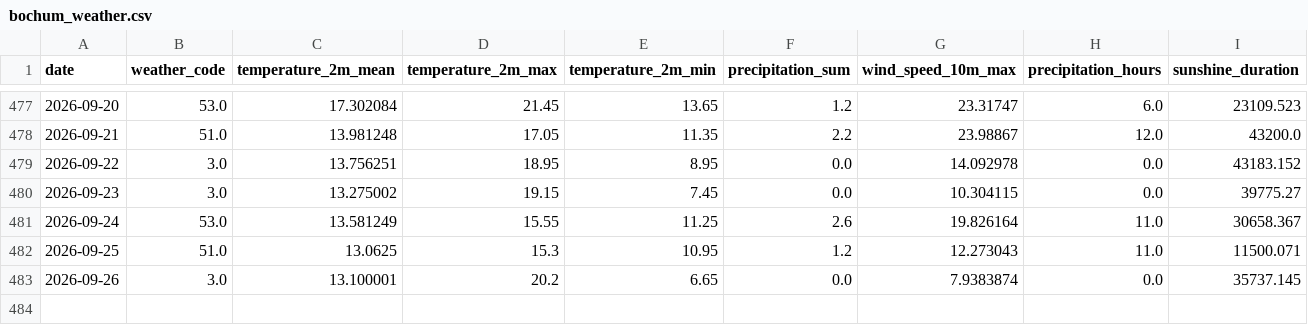
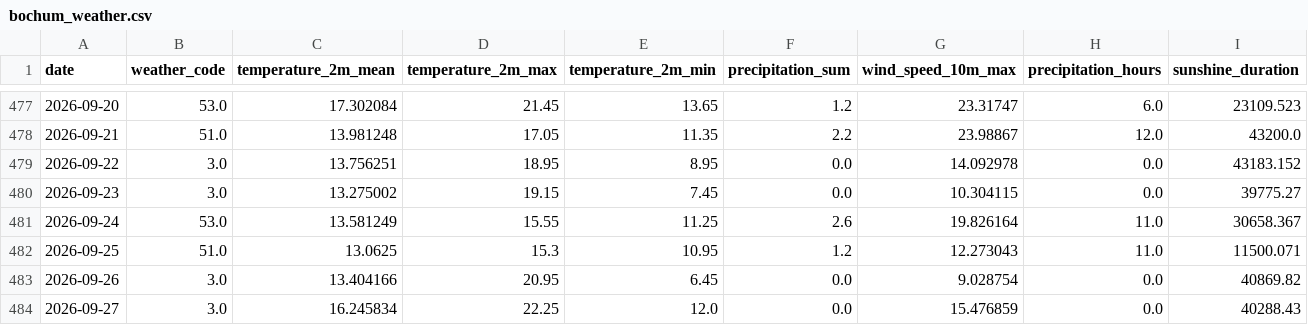
Before and after one commit to fischer-jonas/bbq-tableau, a CSV file: bochum_weather.csv, drawn as a sheet; only a part is shown, gaps mark what is left out.

Commit message:
Daily weather update

```diff
--- a/bochum_weather.csv
+++ b/bochum_weather.csv
@@ -482,2 +482,3 @@ date,weather_code,temperature_2m_mean,temperature_2m_max,temperature_2m_min,prec
 2026-09-25,51.0,13.0625,15.3,10.95,1.2,12.273043,11.0,11500.071
-2026-09-26,3.0,13.100001,20.2,6.65,0.0,7.9383874,0.0,35737.145
+2026-09-26,3.0,13.404166,20.95,6.45,0.0,9.028754,0.0,40869.82
+2026-09-27,3.0,16.245834,22.25,12.0,0.0,15.476859,0.0,40288.43
```
Also changed, not shown: glfi.csv.
